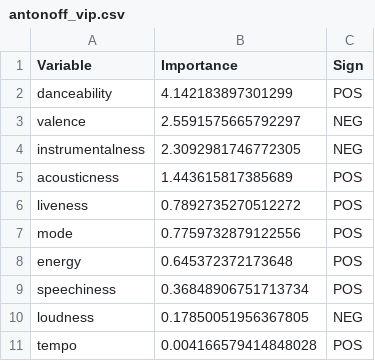
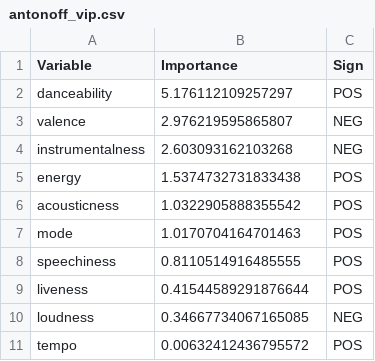
Before and after one commit to michaeladrouillard/spotify_pop, a CSV file: inputs/data/antonoff_vip.csv, drawn as a sheet.

```diff
--- a/inputs/data/antonoff_vip.csv
+++ b/inputs/data/antonoff_vip.csv
@@ -1,11 +1,11 @@
 Variable,Importance,Sign
-danceability,4.142183897301299,POS
-valence,2.5591575665792297,NEG
-instrumentalness,2.3092981746772305,NEG
-acousticness,1.443615817385689,POS
-liveness,0.7892735270512272,POS
-mode,0.7759732879122556,POS
-energy,0.645372372173648,POS
-speechiness,0.36848906751713734,POS
-loudness,0.17850051956367805,NEG
-tempo,0.004166579414848028,POS
+danceability,5.176112109257297,POS
+valence,2.976219595865807,NEG
+instrumentalness,2.603093162103268,NEG
+energy,1.5374732731833438,POS
+acousticness,1.0322905888355542,POS
+mode,1.0170704164701463,POS
+speechiness,0.8110514916485555,POS
+liveness,0.41544589291876644,POS
+loudness,0.34667734067165085,NEG
+tempo,0.00632412436795572,POS
```
Also changed, not shown: 2 other files.
